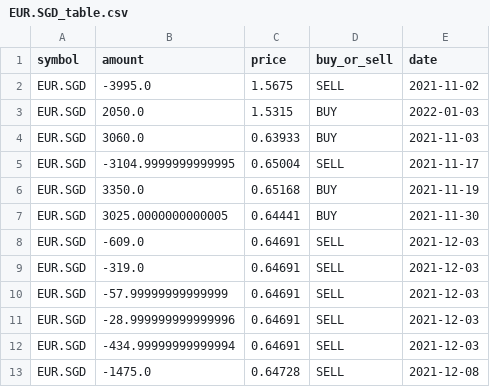
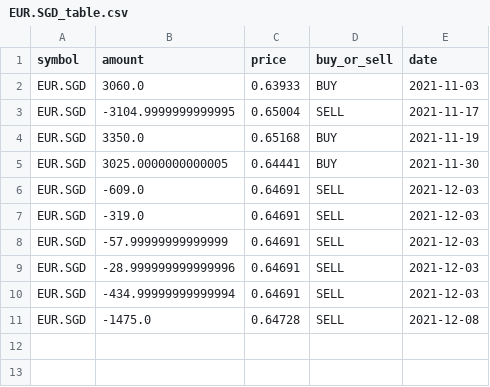
Before and after one commit to agusalex/tax_calculator, a CSV file: output/explicit/EUR.SGD_table.csv, drawn as a sheet; the diff names each change by its address in the sheet, - before the commit and + after, or states it on an @@ line.

```diff
--- a/output/explicit/EUR.SGD_table.csv
+++ b/output/explicit/EUR.SGD_table.csv
-row 2: EUR.SGD | -3995.0 | 1.5675 | SELL | 2021-11-02
-row 3: EUR.SGD | 2050.0 | 1.5315 | BUY | 2022-01-03
```
Also changed, not shown: output/explicit/EUR.PLN_table.csv, 12 other files.
